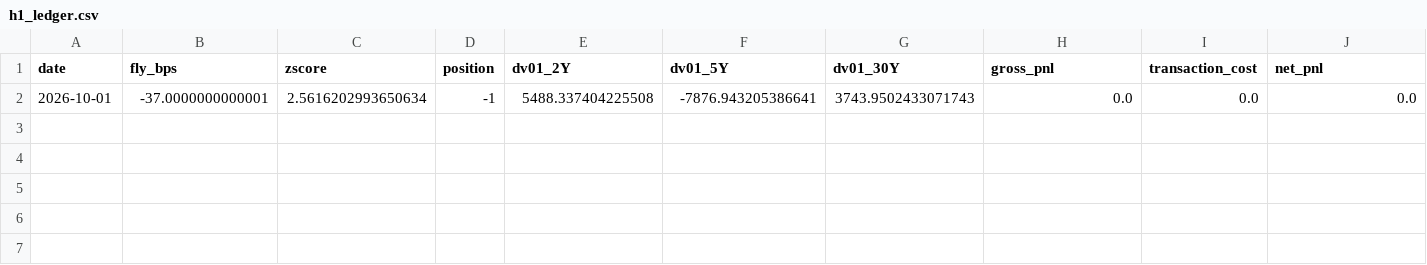
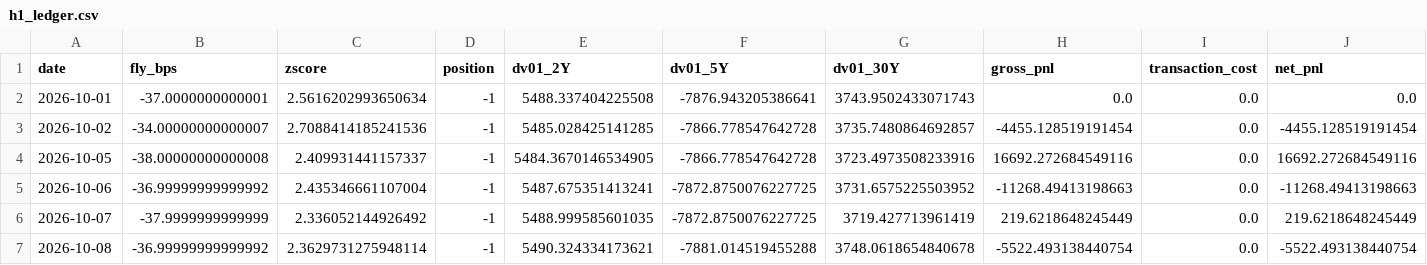
Before and after one commit to PFFK/rates-curve-strategy, a CSV file: data/paper/h1_ledger.csv, drawn as a sheet; only a part is shown; rows hold the shown columns only; the diff names each change by its address in the sheet, - before the commit and + after, or states it on an @@ line.

```diff
--- a/data/paper/h1_ledger.csv
+++ b/data/paper/h1_ledger.csv
+row 3: 2026-10-02 | -34.00000000000007 | 2.7088414185241536 | -1 | 5485.028425141285 | -7866.778547642728 | 3735.7480864692857 | -4455.128519191454 | 0.0 | -4455.128519191454
+row 4: 2026-10-05 | -38.00000000000008 | 2.409931441157337 | -1 | 5484.3670146534905 | -7866.778547642728 | 3723.4973508233916 | 16692.272684549116 | 0.0 | 16692.272684549116
+row 5: 2026-10-06 | -36.99999999999992 | 2.435346661107004 | -1 | 5487.675351413241 | -7872.8750076227725 | 3731.6575225503952 | -11268.49413198663 | 0.0 | -11268.49413198663
+row 6: 2026-10-07 | -37.9999999999999 | 2.336052144926492 | -1 | 5488.999585601035 | -7872.8750076227725 | 3719.427713961419 | 219.6218648245449 | 0.0 | 219.6218648245449
+row 7: 2026-10-08 | -36.99999999999992 | 2.3629731275948114 | -1 | 5490.324334173621 | -7881.014519455288 | 3748.0618654840678 | -5522.493138440754 | 0.0 | -5522.493138440754
```
Also changed, not shown: data/paper/yields_live.csv.
